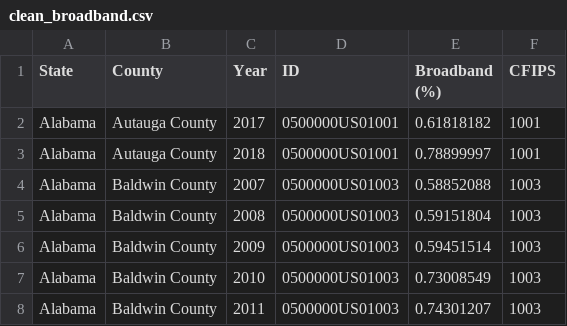
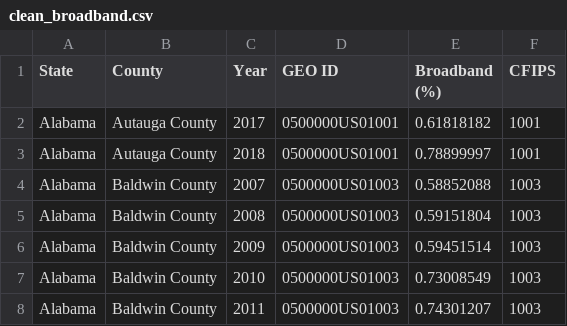
Before and after one commit to Falcon-d/Project-1-Broadband-Access, a CSV file: CSV_files/clean_broadband.csv, drawn as a sheet; only a part is shown.

```diff
--- a/CSV_files/clean_broadband.csv
+++ b/CSV_files/clean_broadband.csv
@@ -1,2 +1,2 @@
-State,County,Year,ID,Broadband (%),CFIPS
+State,County,Year,GEO ID,Broadband (%),CFIPS
 Alabama,Autauga County,2017,0500000US01001,0.61818182,1001
```
Also changed, not shown: 2 other files.
